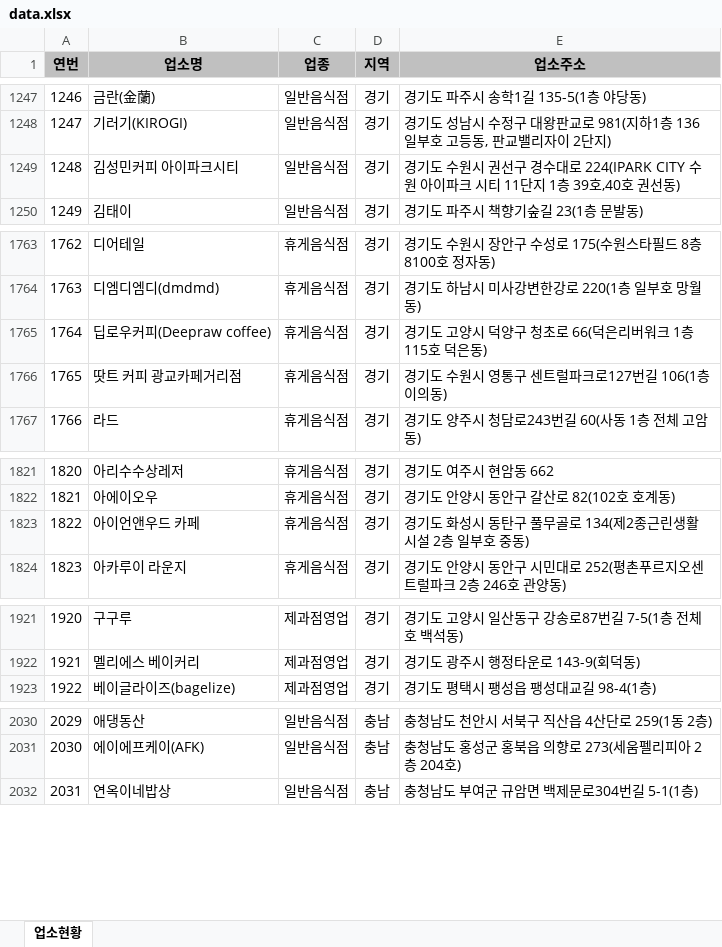
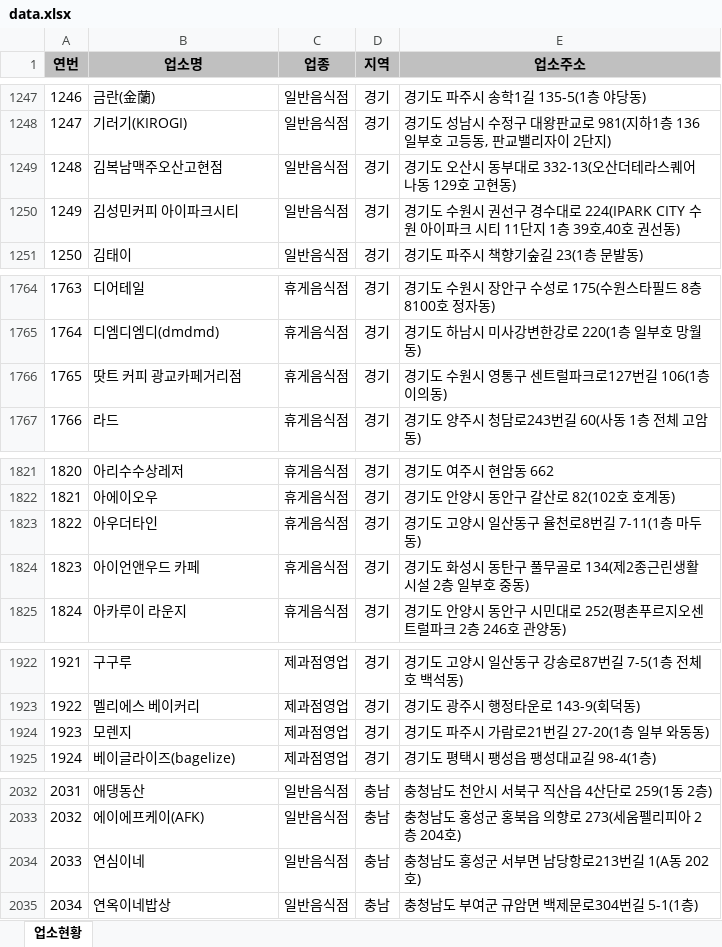
Before and after one commit to mumuabba/mumu_search, an Excel workbook: data.xlsx, sheet 업소현황, drawn as a sheet; only a part is shown, gaps mark what is left out; values as stored, in another font and other column widths than the file's, no borders; removed rows and columns are numbered as before the commit, all else as after; the diff covers the shown part only; the diff names each change by its address in the sheet, - before the commit and + after, or states it on an @@ line.

```diff
--- a/data.xlsx (sheet 업소현황)
+++ b/data.xlsx (sheet 업소현황)
@@ column A (연번) renumbered between rows 557 and 2758 @@
+row 1249: 1248 | 김복남맥주오산고현점 | 일반음식점 | 경기 | 경기도 오산시 동부대로 332-13(오산더테라스퀘어 나동 129호 고현동)
-row 1765: 1764 | 딥로우커피(Deepraw coffee) | 휴게음식점 | 경기 | 경기도 고양시 덕양구 청초로 66(덕은리버워크 1층 115호 덕은동)
+row 1823: 1822 | 아우더타인 | 휴게음식점 | 경기 | 경기도 고양시 일산동구 율천로8번길 7-11(1층 마두동)
+row 1924: 1923 | 모렌지 | 제과점영업 | 경기 | 경기도 파주시 가람로21번길 27-20(1층 일부 와동동)
+row 2034: 2033 | 연심이네 | 일반음식점 | 충남 | 충청남도 홍성군 서부면 남당항로213번길 1(A동 202호)
```
Also changed, not shown: 1 added row and 2 moved rows elsewhere in this sheet, 2 other files.
